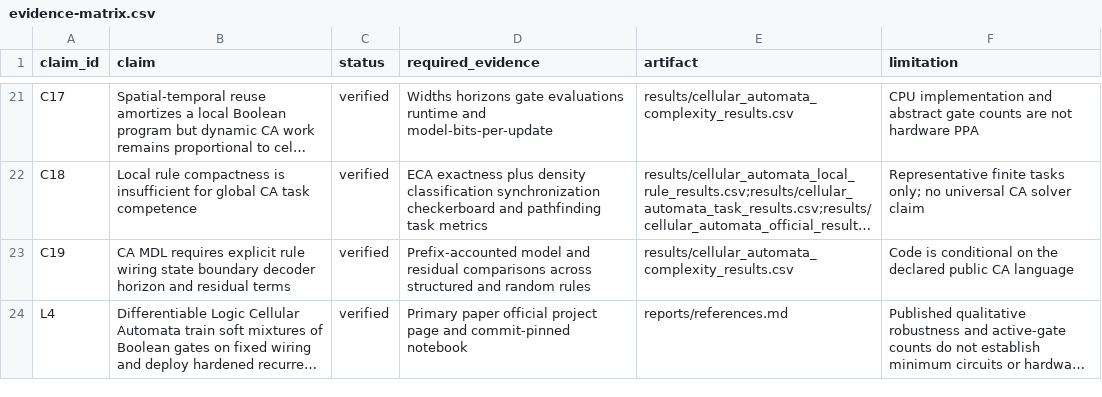
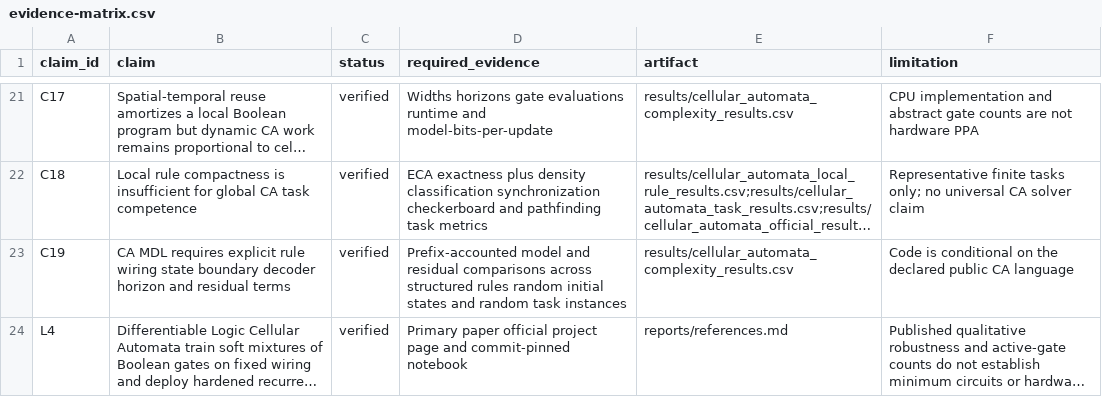
Before and after one commit to chaochao825/symbolic_logic, a CSV file: brief/evidence-matrix.csv, drawn as a sheet; only a part is shown, gaps mark what is left out; long unchanged cells end in …; the diff names each change by its address in the sheet, - before the commit and + after, or states it on an @@ line.

Commit message:
Tighten CA evidence scope

```diff
--- a/brief/evidence-matrix.csv
+++ b/brief/evidence-matrix.csv
-D23 (required_evidence): …across structured and random rules
+D23 (required_evidence): …across structured rules random initial states and random task instances
```
